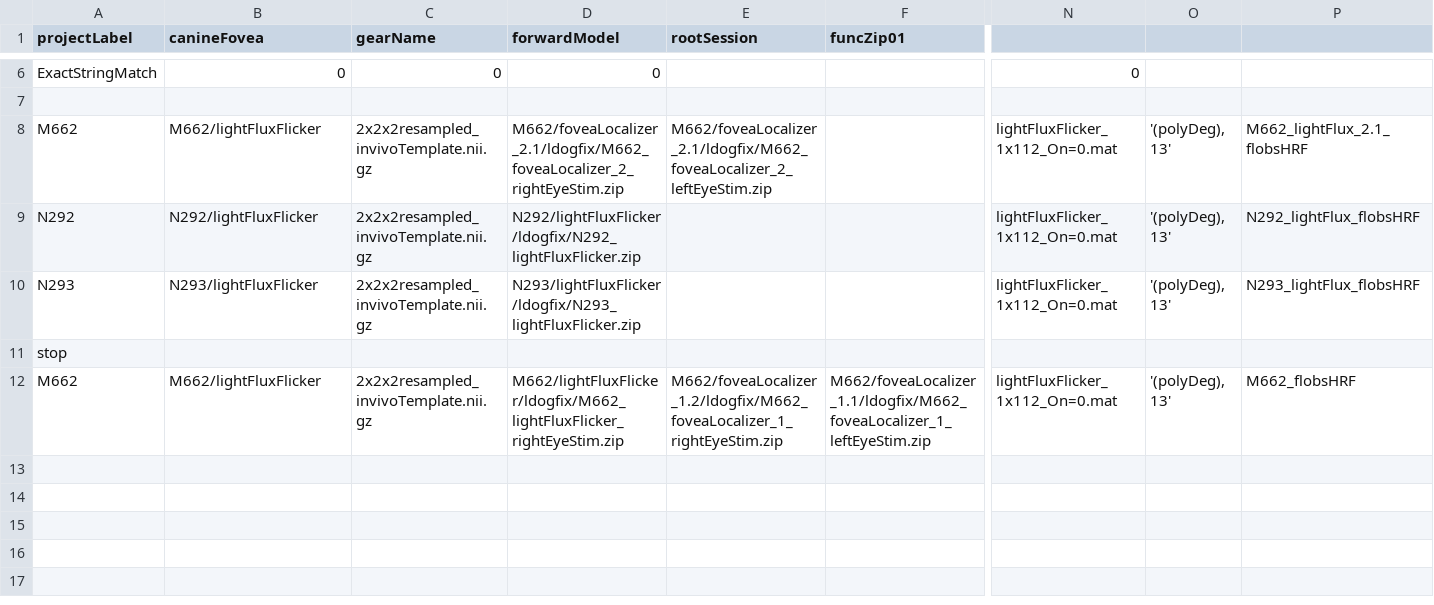
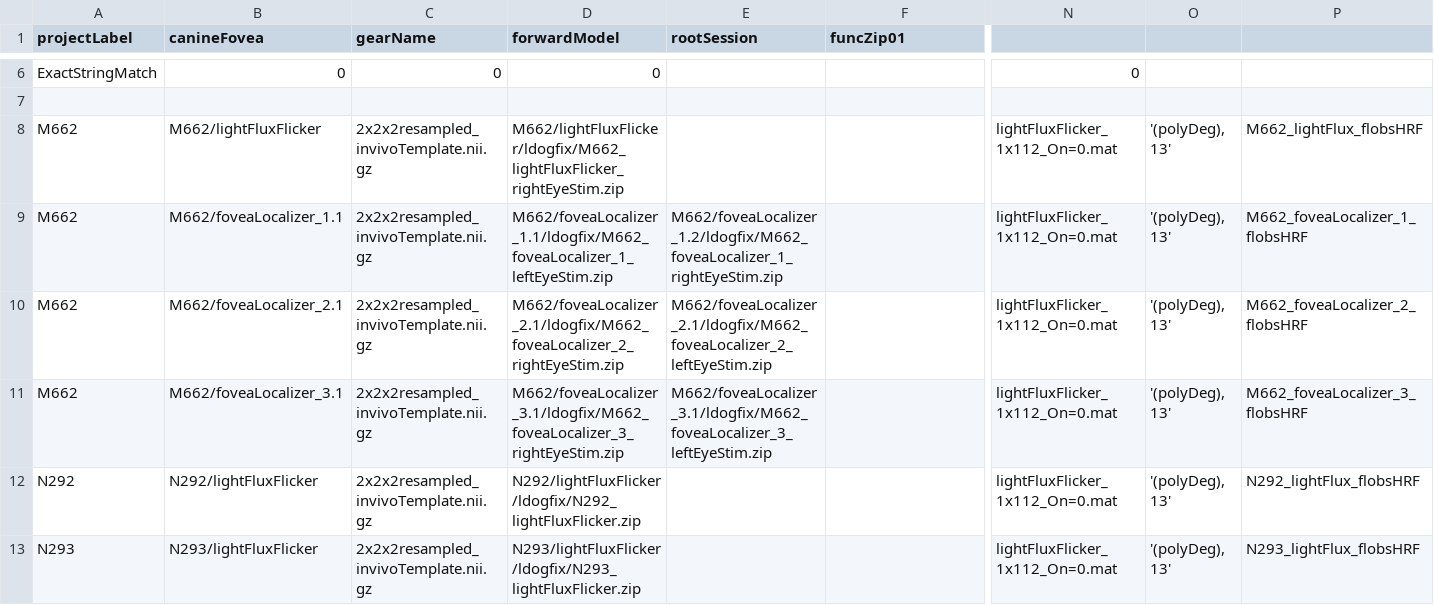
Before and after one commit to gkaguirrelab/mriLDOGAnalysis, a CSV file: submitGears/ldogForwardModel_flobsHRF.csv, drawn as a sheet; only a part is shown, gaps mark what is left out; removed rows and columns are numbered as before the commit, all else as after; rows hold the shown columns only; the diff names each change by its address in the sheet, - before the commit and + after, or states it on an @@ line.

```diff
--- a/submitGears/ldogForwardModel_flobsHRF.csv
+++ b/submitGears/ldogForwardModel_flobsHRF.csv
+row 8: M662 | M662/lightFluxFlicker | 2x2x2resampled_invivoTemplate.nii.gz | M662/lightFluxFlicker/ldogfix/M662_lightFluxFlicker_rightEyeStim.zip |  |  | lightFluxFlicker_1x112_On=0.mat | '(polyDeg), 13' | M662_lightFlux_flobsHRF
+row 9: M662 | M662/foveaLocalizer_1.1 | 2x2x2resampled_invivoTemplate.nii.gz | M662/foveaLocalizer_1.1/ldogfix/M662_foveaLocalizer_1_leftEyeStim.zip | M662/foveaLocalizer_1.2/ldogfix/M662_foveaLocalizer_1_rightEyeStim.zip |  | lightFluxFlicker_1x112_On=0.mat | '(polyDeg), 13' | M662_foveaLocalizer_1_flobsHRF
-B10 (canineFovea): M662/lightFluxFlicker
+B10 (canineFovea): M662/foveaLocalizer_2.1
-P10: M662_lightFlux_2.1_flobsHRF
+P10: M662_foveaLocalizer_2_flobsHRF
+row 11: M662 | M662/foveaLocalizer_3.1 | 2x2x2resampled_invivoTemplate.nii.gz | M662/foveaLocalizer_3.1/ldogfix/M662_foveaLocalizer_3_rightEyeStim.zip | M662/foveaLocalizer_3.1/ldogfix/M662_foveaLocalizer_3_leftEyeStim.zip |  | lightFluxFlicker_1x112_On=0.mat | '(polyDeg), 13' | M662_foveaLocalizer_3_flobsHRF
-row 11: stop
-row 12: M662 | M662/lightFluxFlicker | 2x2x2resampled_invivoTemplate.nii.gz | M662/lightFluxFlicker/ldogfix/M662_lightFluxFlicker_rightEyeStim.zip | M662/foveaLocalizer_1.2/ldogfix/M662_foveaLocalizer_1_rightEyeStim.zip | M662/foveaLocalizer_1.1/ldogfix/M662_foveaLocalizer_1_leftEyeStim.zip | lightFluxFlicker_1x112_On=0.mat | '(polyDeg), 13' | M662_flobsHRF
```
Also changed, not shown: submitGears/ldogFixParams.csv.
